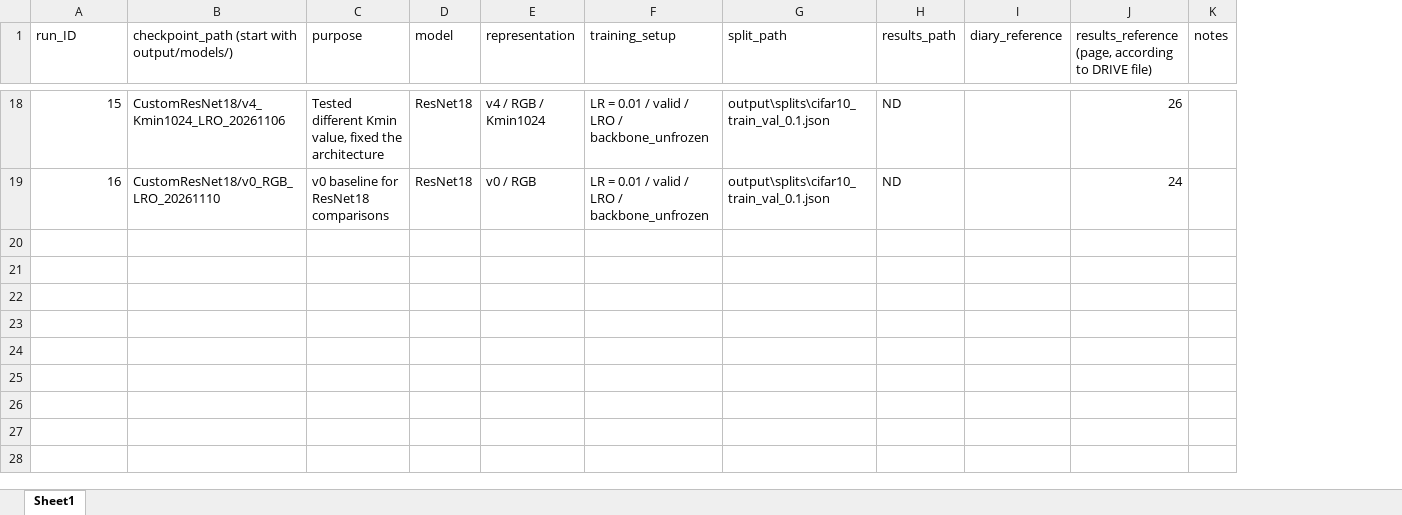
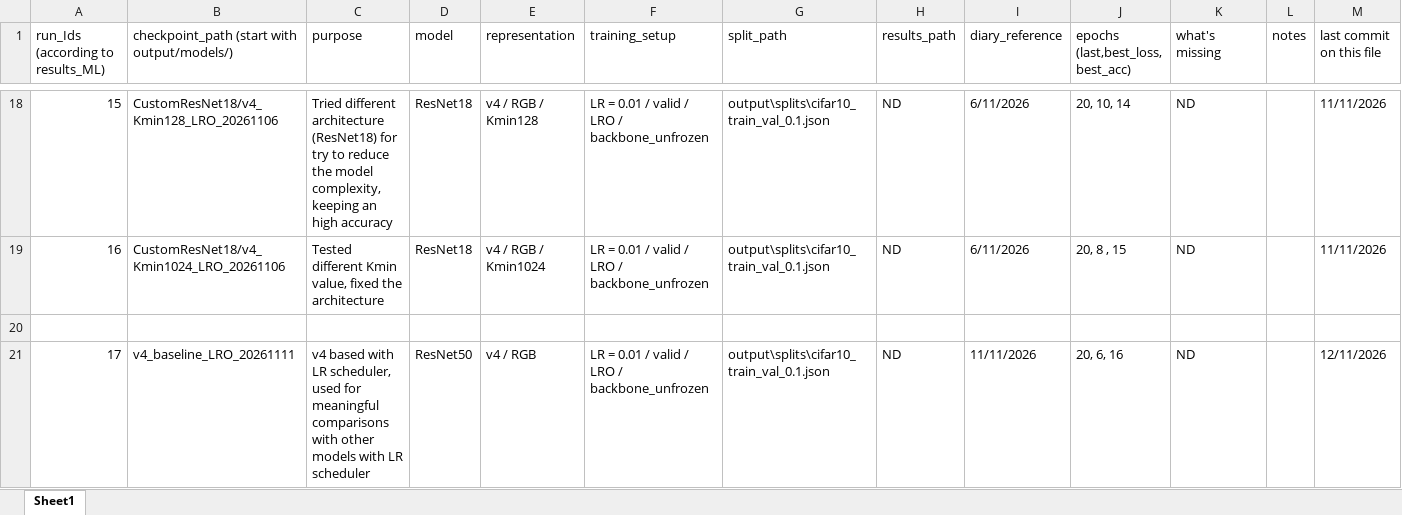
Before and after one commit to edwardmanfrin01-oss/compressed_NN, an Excel workbook: experiments/experiments_register.xlsx, sheet Sheet1, drawn as a sheet; only a part is shown, gaps mark what is left out; values as stored, in another font and other column widths than the file's, no cell formats; removed rows and columns are numbered as before the commit, all else as after; the diff covers the shown part only; the diff names each change by its address in the sheet, - before the commit and + after, or states it on an @@ line.

Commit message:
experiments comparison and some training updates

```diff
--- a/experiments/experiments_register.xlsx (sheet Sheet1)
+++ b/experiments/experiments_register.xlsx (sheet Sheet1)
-column J, row 1: results_reference (page, according to DRIVE file); rows 18-19: 26 | 24
+column J, row 1: epochs (last,best_loss, best_acc); rows 18-19: 20, 10, 14 | 20, 8 , 15
+column K (what's missing), rows 18-19: ND | ND
+column M (last commit on this file), rows 18-19: 11/11/2026 | 11/11/2026
-A1: run_ID
+A1: run_Ids (according to results_ML)
-B18: CustomResNet18/v4_Kmin1024_LRO_20261106
+B18: CustomResNet18/v4_Kmin128_LRO_20261106
-C18 (purpose): Tested different Kmin value, fixed the architecture
+C18 (purpose): Tried different architecture (ResNet18) for try to reduce the model complexity, keeping an high accuracy
-E18 (representation): v4 / RGB / Kmin1024
+E18 (representation): v4 / RGB / Kmin128
-I18:I19 (diary_reference): (empty)
+I18:I19 (diary_reference): 6/11/2026
-B19: CustomResNet18/v0_RGB_LRO_20261110
+B19: CustomResNet18/v4_Kmin1024_LRO_20261106
-C19 (purpose): v0 baseline for ResNet18 comparisons
+C19 (purpose): Tested different Kmin value, fixed the architecture
-E19 (representation): v0 / RGB
+E19 (representation): v4 / RGB / Kmin1024
+row 20: (empty)
+row 21: 17 | v4_baseline_LRO_20261111 | v4 based with LR scheduler, used for meaningful comparisons with other models with LR scheduler | ResNet50 | v4 / RGB | LR = 0.01 / valid / LRO / backbone_unfrozen | output\splits\cifar10_train_val_0.1.json | ND | 11/11/2026 | 20, 6, 16 | ND |  | 12/11/2026
```
Also changed, not shown: 1 added row, 1 removed row and 26 edited cells elsewhere in this sheet, cell formats, formulas that keep their value, 4 other files.
